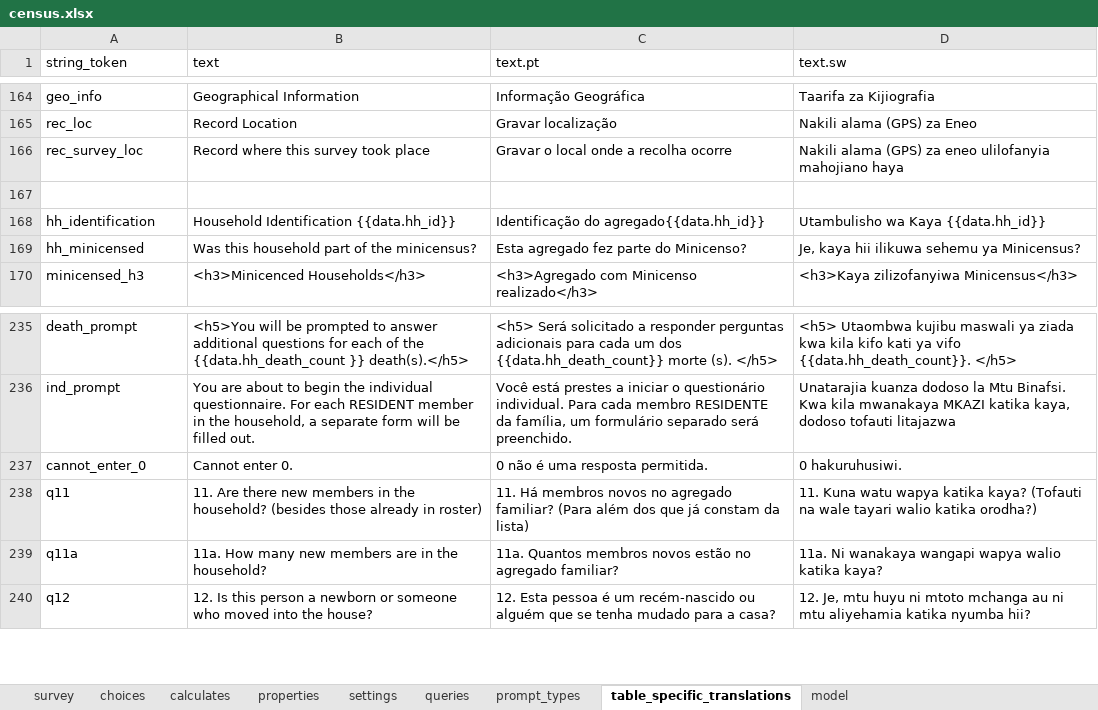
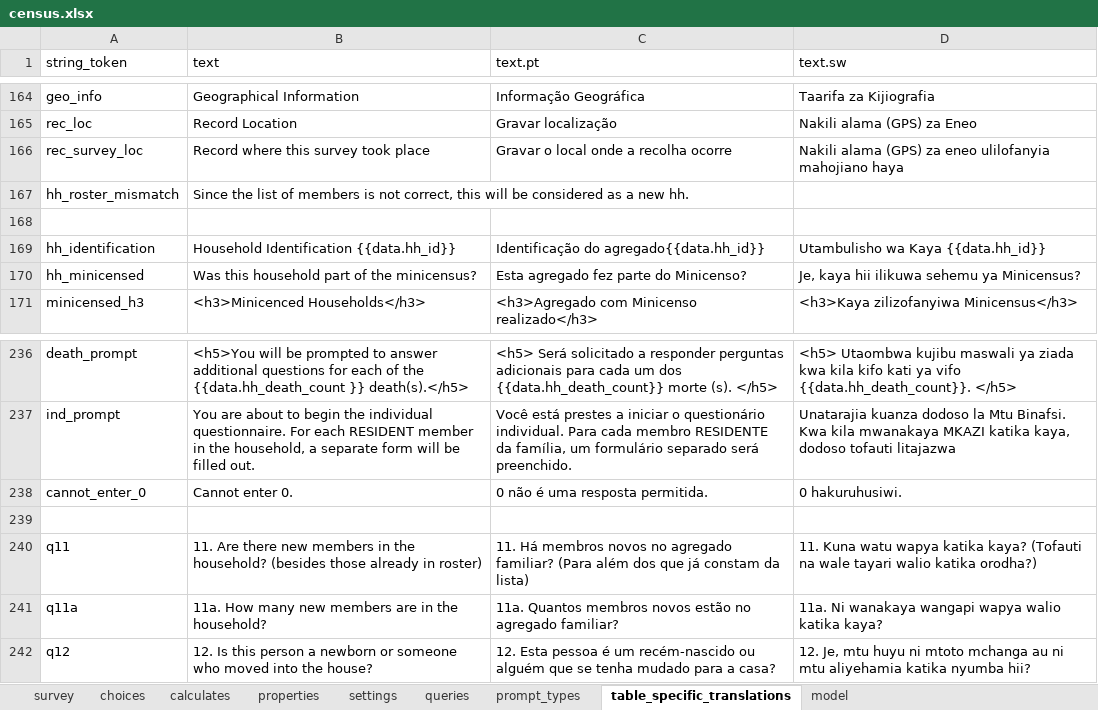
Before and after one commit to karoliscfd/bohemia, an Excel workbook: odkx/app/config/tables/census/forms/census/census.xlsx, sheet table_specific_translations, drawn as a sheet; only a part is shown, gaps mark what is left out; values as stored, in another font and other column widths than the file's, no borders; conditional formats not drawn; the diff names each change by its address in the sheet, - before the commit and + after, or states it on an @@ line.

```diff
--- a/odkx/app/config/tables/census/forms/census/census.xlsx (sheet table_specific_translations)
+++ b/odkx/app/config/tables/census/forms/census/census.xlsx (sheet table_specific_translations)
+row 167: hh_roster_mismatch | Since the list of members is not correct, this will be considered as a new hh.
+row 239: (empty)
```
Also changed, not shown: sheet model, sheet survey, formulas that keep their value, odkx/app/config/assets/framework/forms/framework/framework.xlsx, odkx/app/config/tables/hh_member/forms/hh_member_questions/hh_member_questions.xlsx, 12 other files.
